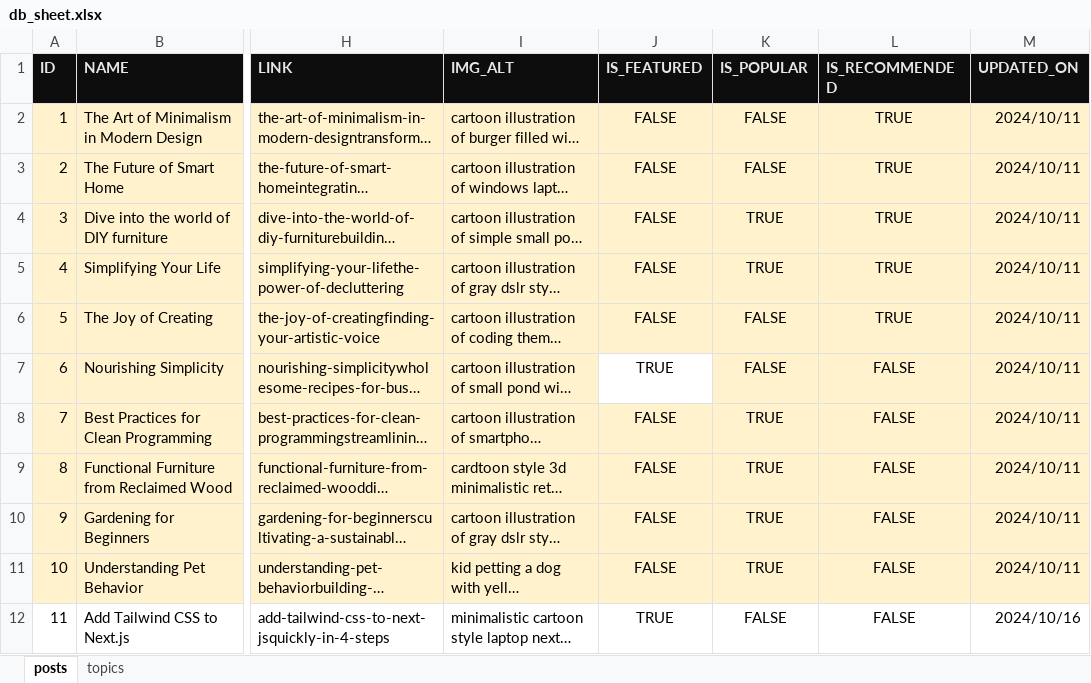
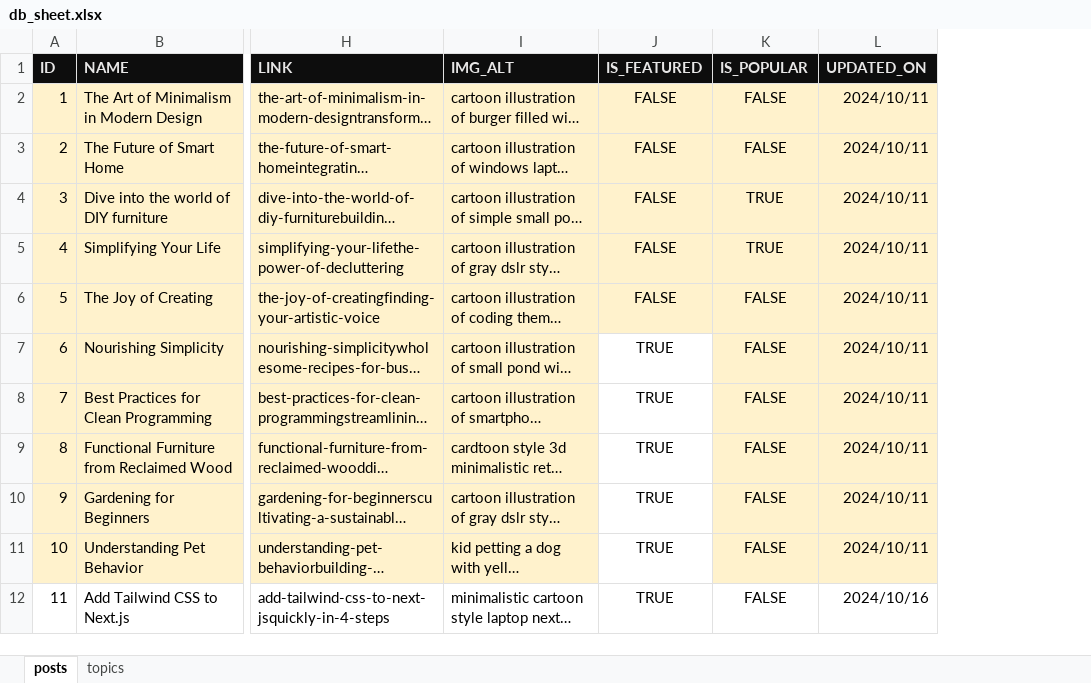
Before and after one commit to mindoffwork/mindoff-filestorage, an Excel workbook: db_sheet.xlsx, sheet posts, drawn as a sheet; only a part is shown, gaps mark what is left out; long unchanged cells end in …; values as stored, in another font and other column widths than the file's, no borders; conditional formats not drawn; the diff names each change by its address in the sheet, - before the commit and + after, or states it on an @@ line.

```diff
--- a/db_sheet.xlsx (sheet posts)
+++ b/db_sheet.xlsx (sheet posts)
-column L (IS_RECOMMENDED), rows 2-12: TRUE | TRUE | TRUE | TRUE | TRUE | FALSE | FALSE | FALSE | FALSE | FALSE | FALSE
-J8:J11 (IS_FEATURED): FALSE
+J8:J11 (IS_FEATURED): TRUE
-J8:J11 fill: #FFF2CC
+J8:J11 fill: none
-K8:K11 (IS_POPULAR): TRUE
+K8:K11 (IS_POPULAR): FALSE
```
Also changed, not shown: 5 other files.
